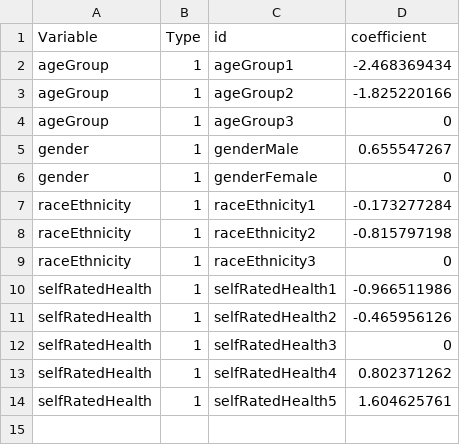
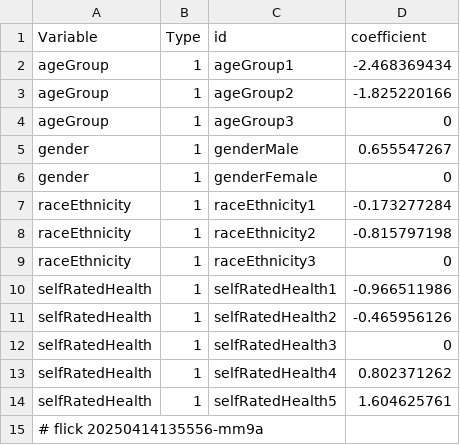
Before and after one commit to abikesa/gpt-memory, a CSV file: kitabo/ensi/testbin/test2/assets/csv/model1.csv, drawn as a sheet; the diff names each change by its address in the sheet, - before the commit and + after, or states it on an @@ line.

Commit message:
kitabo/ensi/testbin/test2/assets/csv/model1.csv

```diff
--- a/kitabo/ensi/testbin/test2/assets/csv/model1.csv
+++ b/kitabo/ensi/testbin/test2/assets/csv/model1.csv
+row 15: # flick 20250414135556-mm9a
```
